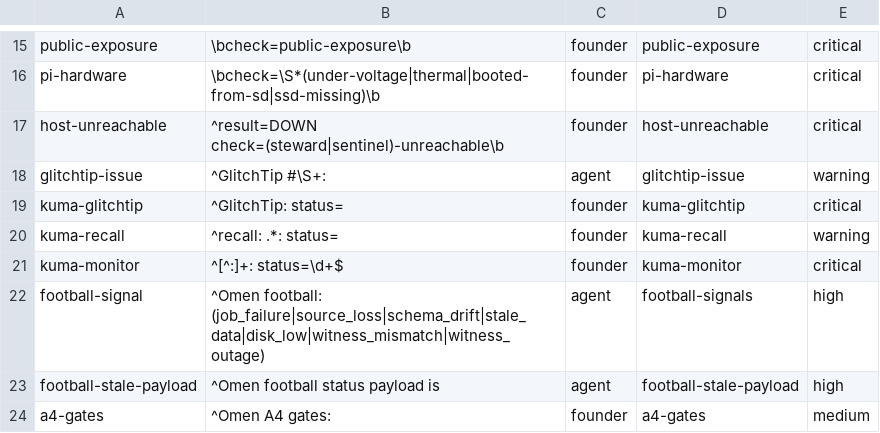
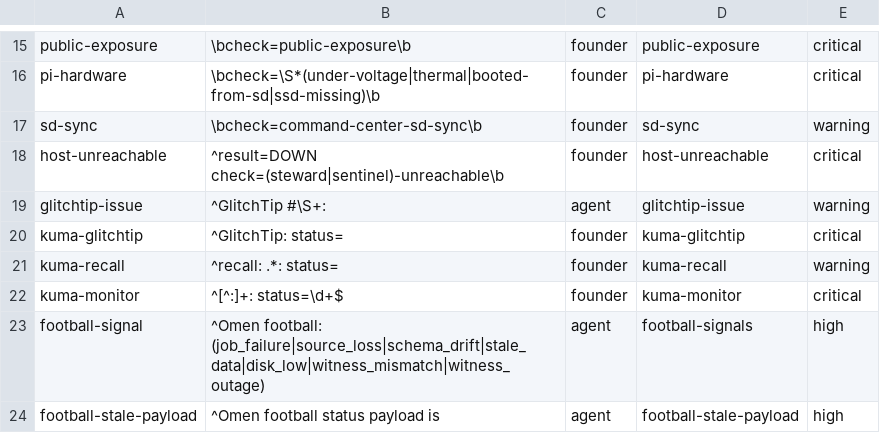
Before and after one commit to justinduverge-design/omen, a TSV file: ops/command-center/alert-owners.tsv, drawn as a sheet; only a part is shown, gaps mark what is left out; the shorter side is filled out with more unchanged rows.

```diff
--- a/ops/command-center/alert-owners.tsv
+++ b/ops/command-center/alert-owners.tsv
@@ -16,2 +16,3 @@ public-exposure	\bcheck=public-exposure\b	founder	public-exposure	critical
 pi-hardware	\bcheck=\S*(under-voltage|thermal|booted-from-sd|ssd-missing)\b	founder	pi-hardware	critical
+sd-sync	\bcheck=command-center-sd-sync\b	founder	sd-sync	warning
 host-unreachable	^result=DOWN check=(steward|sentinel)-unreachable\b	founder	host-unreachable	critical
```
Also changed, not shown: 12 other files.
